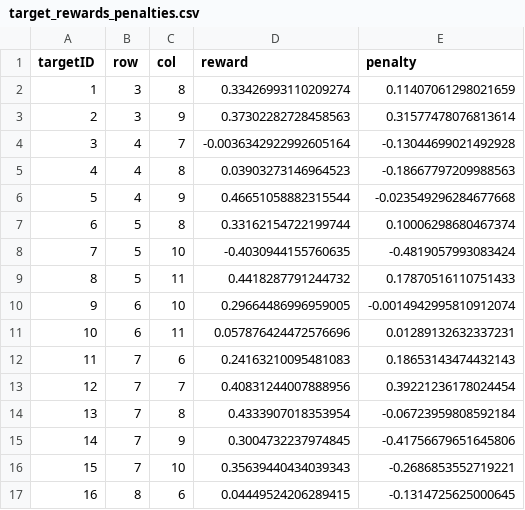
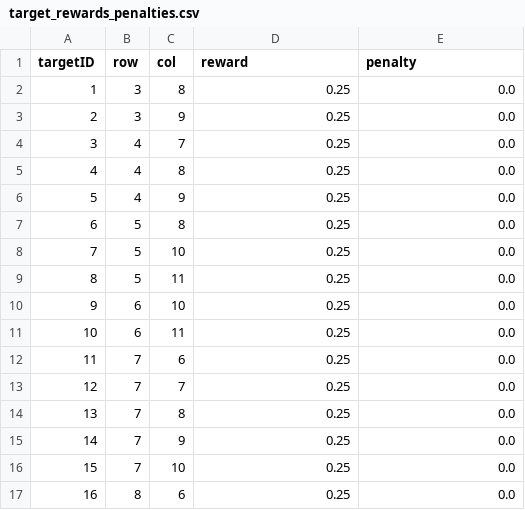
Before and after one commit to anjalisadanandanp/abm-elephant-project, a CSV file: game_theory_codes/FPL-UE/create-strategy-set/outputs/target_rewards_penalties.csv, drawn as a sheet; only a part is shown; the diff covers the shown part only.

```diff
--- a/game_theory_codes/FPL-UE/create-strategy-set/outputs/target_rewards_penalties.csv
+++ b/game_theory_codes/FPL-UE/create-strategy-set/outputs/target_rewards_penalties.csv
@@ -1,17 +1,17 @@
 targetID,row,col,reward,penalty
-1,3,8,0.33426993110209274,0.11407061298021659
-2,3,9,0.37302282728458563,0.31577478076813614
-3,4,7,-0.0036342922992605164,-0.13044699021492928
-4,4,8,0.03903273146964523,-0.18667797209988563
-5,4,9,0.46651058882315544,-0.023549296284677668
-6,5,8,0.33162154722199744,0.10006298680467374
-7,5,10,-0.4030944155760635,-0.4819057993083424
-8,5,11,0.4418287791244732,0.17870516110751433
-9,6,10,0.29664486996959005,-0.0014942995810912074
-10,6,11,0.057876424472576696,0.01289132632337231
-11,7,6,0.24163210095481083,0.18653143474432143
-12,7,7,0.40831244007888956,0.39221236178024454
-13,7,8,0.4333907018353954,-0.06723959808592184
-14,7,9,0.3004732237974845,-0.41756679651645806
-15,7,10,0.35639440434039343,-0.2686853552719221
-16,8,6,0.04449524206289415,-0.1314725625000645
+1,3,8,0.25,0.0
+2,3,9,0.25,0.0
+3,4,7,0.25,0.0
+4,4,8,0.25,0.0
+5,4,9,0.25,0.0
+6,5,8,0.25,0.0
+7,5,10,0.25,0.0
+8,5,11,0.25,0.0
+9,6,10,0.25,0.0
+10,6,11,0.25,0.0
+11,7,6,0.25,0.0
+12,7,7,0.25,0.0
+13,7,8,0.25,0.0
+14,7,9,0.25,0.0
+15,7,10,0.25,0.0
+16,8,6,0.25,0.0
```
Also changed, not shown: 26 edited cells elsewhere in this file, 3 other files.
